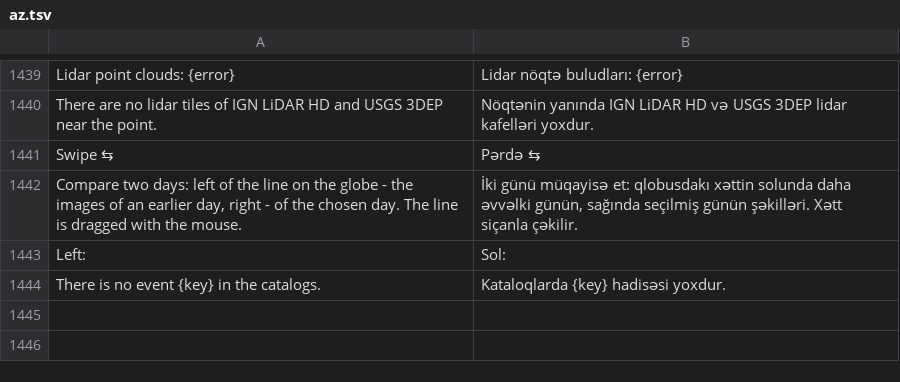
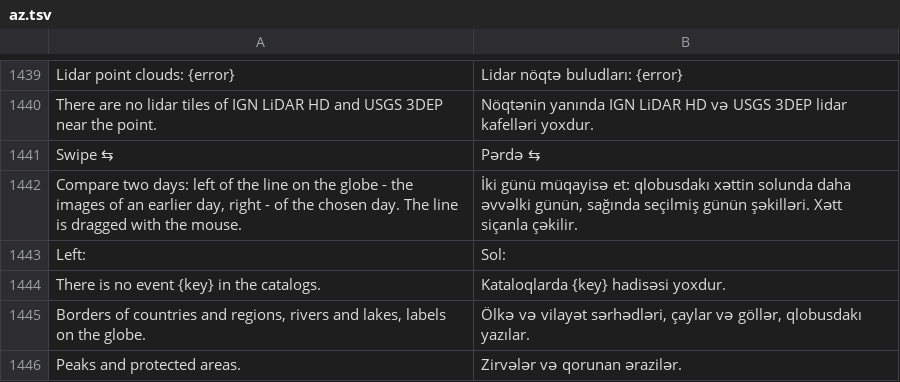
Before and after one commit to Valery35/planetx-lite, a TSV file: crates/ui/i18n/az.tsv, drawn as a sheet; only a part is shown, gaps mark what is left out.

```diff
--- a/crates/ui/i18n/az.tsv
+++ b/crates/ui/i18n/az.tsv
@@ -1444 +1444,3 @@ Left:	Sol:
 There is no event {key} in the catalogs.	Kataloqlarda {key} hadisəsi yoxdur.
+Borders of countries and regions, rivers and lakes, labels on the globe.	Ölkə və vilayət sərhədləri, çaylar və göllər, qlobusdakı yazılar.
+Peaks and protected areas.	Zirvələr və qorunan ərazilər.
```
Also changed, not shown: crates/ui/i18n/de.tsv, crates/ui/i18n/fr.tsv, 13 other files.
